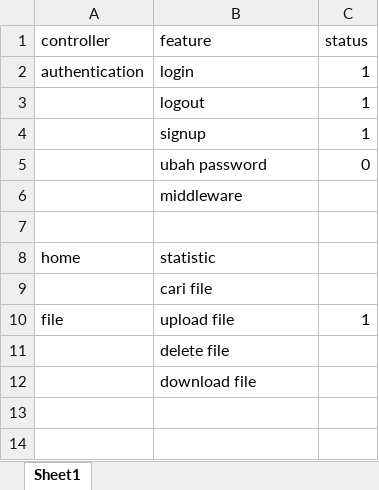
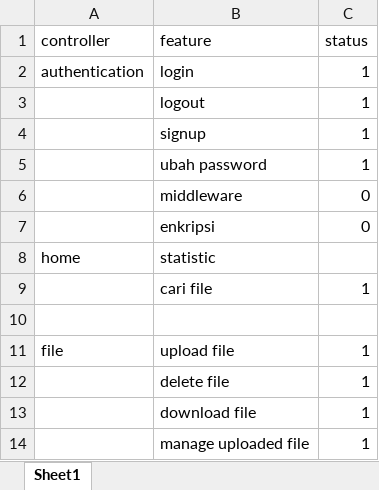
Before and after one commit to KepekZul/MyFreeShare, an Excel workbook: list feature.xlsx, sheet Sheet1, drawn as a sheet; values as stored, in another font and other column widths than the file's, no borders; removed rows and columns are numbered as before the commit, all else as after; the diff names each change by its address in the sheet, - before the commit and + after, or states it on an @@ line.

```diff
--- a/list feature.xlsx (sheet Sheet1)
+++ b/list feature.xlsx (sheet Sheet1)
-C5 (status): 0
+C5 (status): 1
-C6 (status): (empty)
+C6 (status): 0
+row 7:  | enkripsi | 0
+row 9:  | cari file | 1
-row 9:  | cari file
-C12:C13 (status): (empty)
+C12:C13 (status): 1
+row 14:  | manage uploaded file | 1
```
Also changed, not shown: 12 other files.
